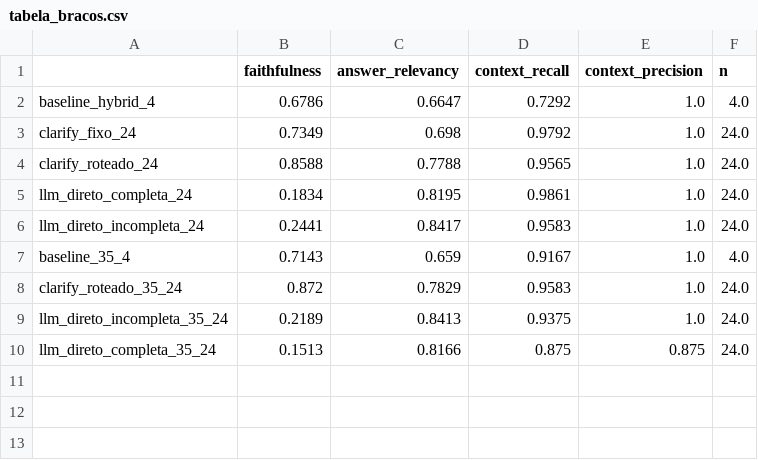
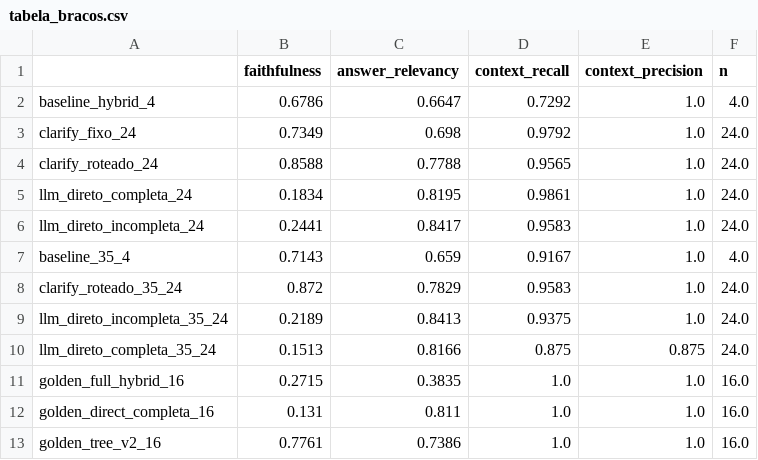
Before and after one commit to fabioomachi/tcc-ia-benchmarking-lightrag, a CSV file: relatorio-tcc/evidencias/tabela_bracos.csv, drawn as a sheet.

```diff
--- a/relatorio-tcc/evidencias/tabela_bracos.csv
+++ b/relatorio-tcc/evidencias/tabela_bracos.csv
@@ -10 +10,4 @@ llm_direto_incompleta_35_24,0.2189,0.8413,0.9375,1.0,24.0
 llm_direto_completa_35_24,0.1513,0.8166,0.875,0.875,24.0
+golden_full_hybrid_16,0.2715,0.3835,1.0,1.0,16.0
+golden_direct_completa_16,0.131,0.811,1.0,1.0,16.0
+golden_tree_v2_16,0.7761,0.7386,1.0,1.0,16.0
```
Also changed, not shown: relatorio-tcc/evidencias/por_tipo.csv, 4 other files.
